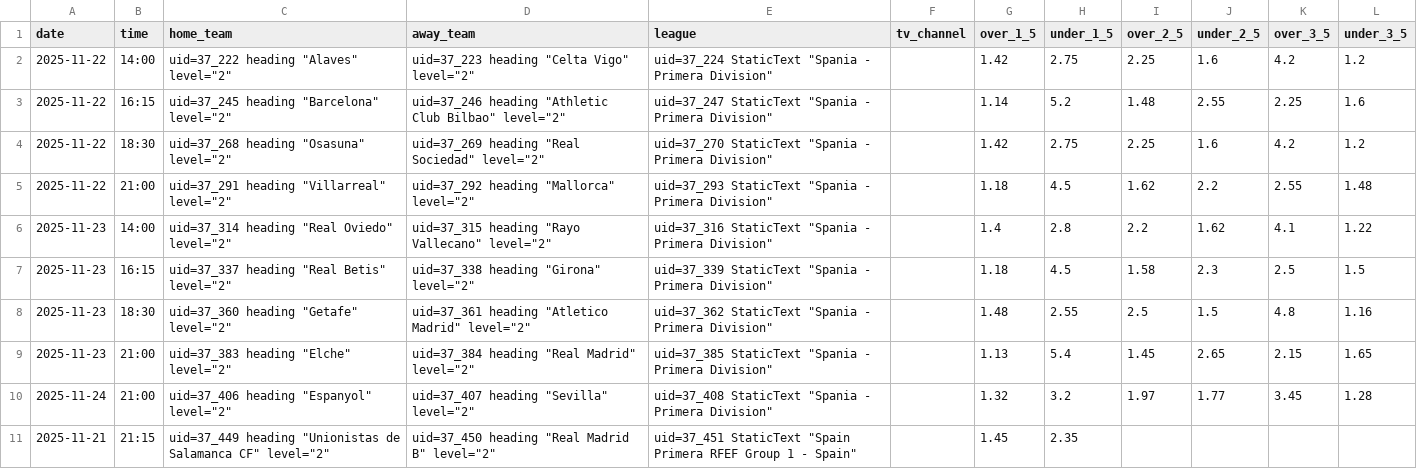
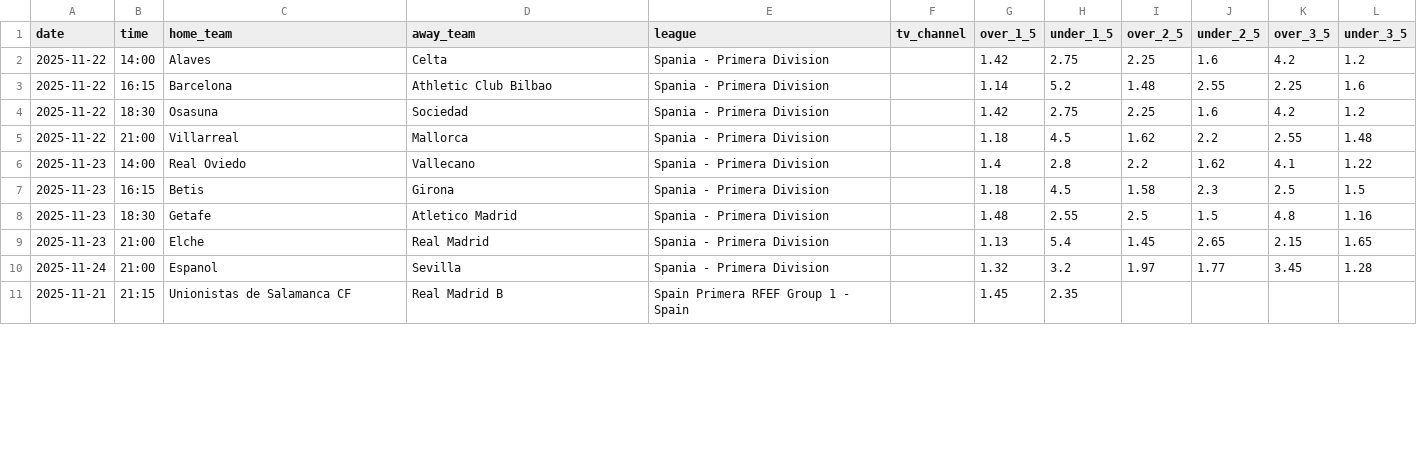
Before and after one commit to kevsman/bet, a CSV file: data/processed/italy_odds.csv, drawn as a sheet; only a part is shown; the diff covers the shown part only.

```diff
--- a/data/processed/italy_odds.csv
+++ b/data/processed/italy_odds.csv
@@ -1,11 +1,11 @@
 date,time,home_team,away_team,league,tv_channel,over_1_5,under_1_5,over_2_5,under_2_5,over_3_5,under_3_5
-2025-11-22,14:00,"uid=37_222 heading ""Alaves"" level=""2""","uid=37_223 heading ""Celta Vigo"" level=""2""","uid=37_224 StaticText ""Spania - Primera Division""",,1.42,2.75,2.25,1.6,4.2,1.2
-2025-11-22,16:15,"uid=37_245 heading ""Barcelona"" level=""2""","uid=37_246 heading ""Athletic Club Bilbao"" level=""2""","uid=37_247 StaticText ""Spania - Primera Division""",,1.14,5.2,1.48,2.55,2.25,1.6
-2025-11-22,18:30,"uid=37_268 heading ""Osasuna"" level=""2""","uid=37_269 heading ""Real Sociedad"" level=""2""","uid=37_270 StaticText ""Spania - Primera Division""",,1.42,2.75,2.25,1.6,4.2,1.2
-2025-11-22,21:00,"uid=37_291 heading ""Villarreal"" level=""2""","uid=37_292 heading ""Mallorca"" level=""2""","uid=37_293 StaticText ""Spania - Primera Division""",,1.18,4.5,1.62,2.2,2.55,1.48
-2025-11-23,14:00,"uid=37_314 heading ""Real Oviedo"" level=""2""","uid=37_315 heading ""Rayo Vallecano"" level=""2""","uid=37_316 StaticText ""Spania - Primera Division""",,1.4,2.8,2.2,1.62,4.1,1.22
-2025-11-23,16:15,"uid=37_337 heading ""Real Betis"" level=""2""","uid=37_338 heading ""Girona"" level=""2""","uid=37_339 StaticText ""Spania - Primera Division""",,1.18,4.5,1.58,2.3,2.5,1.5
-2025-11-23,18:30,"uid=37_360 heading ""Getafe"" level=""2""","uid=37_361 heading ""Atletico Madrid"" level=""2""","uid=37_362 StaticText ""Spania - Primera Division""",,1.48,2.55,2.5,1.5,4.8,1.16
-2025-11-23,21:00,"uid=37_383 heading ""Elche"" level=""2""","uid=37_384 heading ""Real Madrid"" level=""2""","uid=37_385 StaticText ""Spania - Primera Division""",,1.13,5.4,1.45,2.65,2.15,1.65
-2025-11-24,21:00,"uid=37_406 heading ""Espanyol"" level=""2""","uid=37_407 heading ""Sevilla"" level=""2""","uid=37_408 StaticText ""Spania - Primera Division""",,1.32,3.2,1.97,1.77,3.45,1.28
-2025-11-21,21:15,"uid=37_449 heading ""Unionistas de Salamanca CF"" level=""2""","uid=37_450 heading ""Real Madrid B"" level=""2""","uid=37_451 StaticText ""Spain Primera RFEF Group 1 - Spain""",,1.45,2.35,,,,
+2025-11-22,14:00,Alaves,Celta,Spania - Primera Division,,1.42,2.75,2.25,1.6,4.2,1.2
+2025-11-22,16:15,Barcelona,Athletic Club Bilbao,Spania - Primera Division,,1.14,5.2,1.48,2.55,2.25,1.6
+2025-11-22,18:30,Osasuna,Sociedad,Spania - Primera Division,,1.42,2.75,2.25,1.6,4.2,1.2
+2025-11-22,21:00,Villarreal,Mallorca,Spania - Primera Division,,1.18,4.5,1.62,2.2,2.55,1.48
+2025-11-23,14:00,Real Oviedo,Vallecano,Spania - Primera Division,,1.4,2.8,2.2,1.62,4.1,1.22
+2025-11-23,16:15,Betis,Girona,Spania - Primera Division,,1.18,4.5,1.58,2.3,2.5,1.5
+2025-11-23,18:30,Getafe,Atletico Madrid,Spania - Primera Division,,1.48,2.55,2.5,1.5,4.8,1.16
+2025-11-23,21:00,Elche,Real Madrid,Spania - Primera Division,,1.13,5.4,1.45,2.65,2.15,1.65
+2025-11-24,21:00,Espanol,Sevilla,Spania - Primera Division,,1.32,3.2,1.97,1.77,3.45,1.28
+2025-11-21,21:15,Unionistas de Salamanca CF,Real Madrid B,Spain Primera RFEF Group 1 - Spain,,1.45,2.35,,,,
```
Also changed, not shown: 27 edited cells elsewhere in this file, data/processed/spain_odds.csv, data/processed/spain_real_odds.csv, 10 other files.
